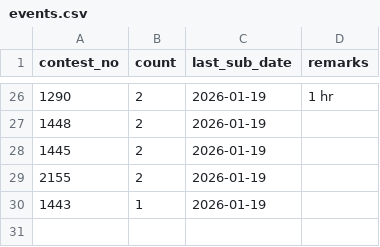
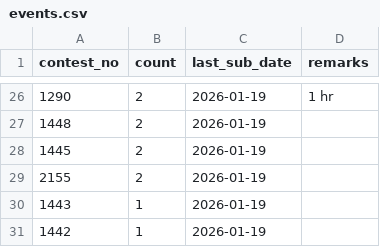
Before and after one commit to KUSHALkv45/LContests_track, a CSV file: data/events.csv, drawn as a sheet; only a part is shown, gaps mark what is left out.

Commit message:
Update event 1442

```diff
--- a/data/events.csv
+++ b/data/events.csv
@@ -30 +30,2 @@ contest_no,count,last_sub_date,remarks
 1443,1,2026-01-19,
+1442,1,2026-01-19,
```
